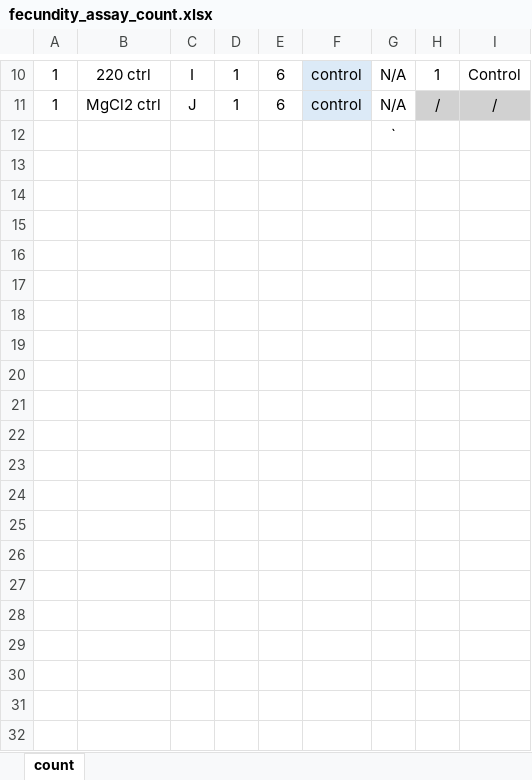
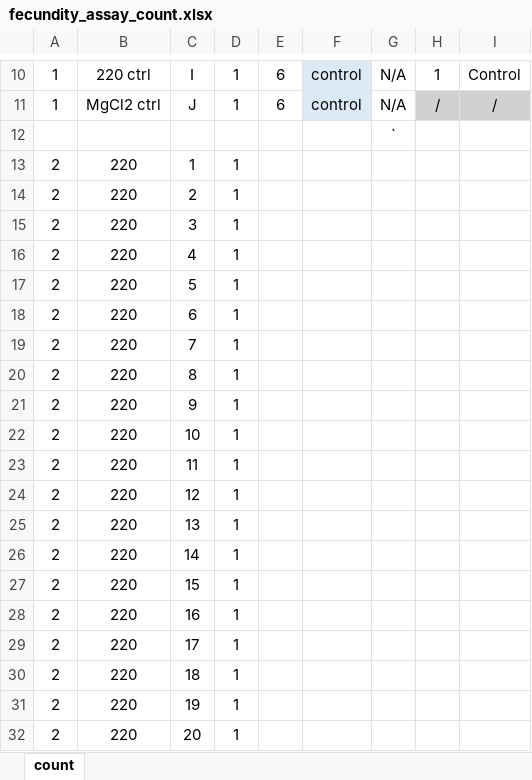
Before and after one commit to Hendry-Lab/eco_traps_fecundity, an Excel workbook: data/fecundity_assay_count.xlsx, sheet count, drawn as a sheet; only a part is shown, gaps mark what is left out; values as stored, in another font and other column widths than the file's, no borders; rows hold the shown columns only; the diff covers the shown part only; the diff names each change by its address in the sheet, - before the commit and + after, or states it on an @@ line.

```diff
--- a/data/fecundity_assay_count.xlsx (sheet count)
+++ b/data/fecundity_assay_count.xlsx (sheet count)
+row 13: 2 | 220 | 1 | 1
+row 14: 2 | 220 | 2 | 1
+row 15: 2 | 220 | 3 | 1
+row 16: 2 | 220 | 4 | 1
+row 17: 2 | 220 | 5 | 1
+row 18: 2 | 220 | 6 | 1
+row 19: 2 | 220 | 7 | 1
+row 20: 2 | 220 | 8 | 1
+row 21: 2 | 220 | 9 | 1
+row 22: 2 | 220 | 10 | 1
+row 23: 2 | 220 | 11 | 1
+row 24: 2 | 220 | 12 | 1
+row 25: 2 | 220 | 13 | 1
+row 26: 2 | 220 | 14 | 1
+row 27: 2 | 220 | 15 | 1
+row 28: 2 | 220 | 16 | 1
+row 29: 2 | 220 | 17 | 1
+row 30: 2 | 220 | 18 | 1
+row 31: 2 | 220 | 19 | 1
+row 32: 2 | 220 | 20 | 1
```
Also changed, not shown: 22 added rows elsewhere in this sheet, eco_trap_fecundity_schedule.xlsx.
